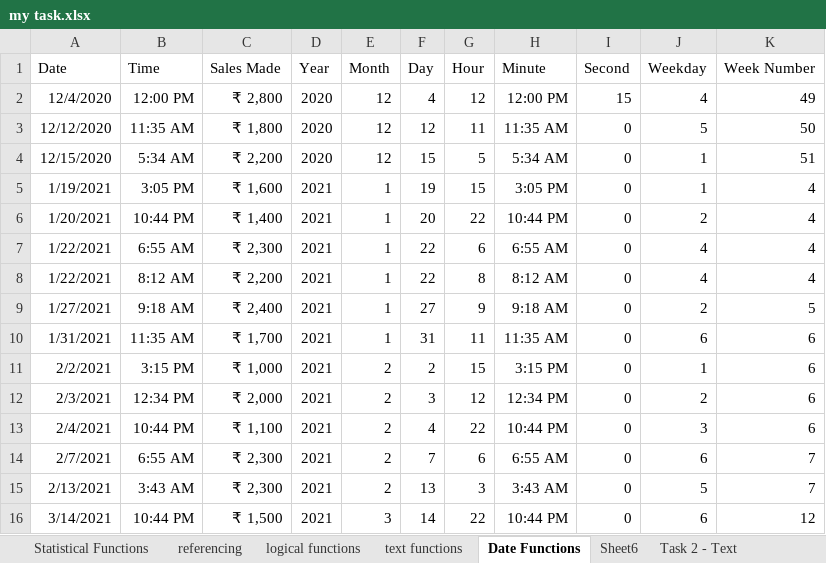
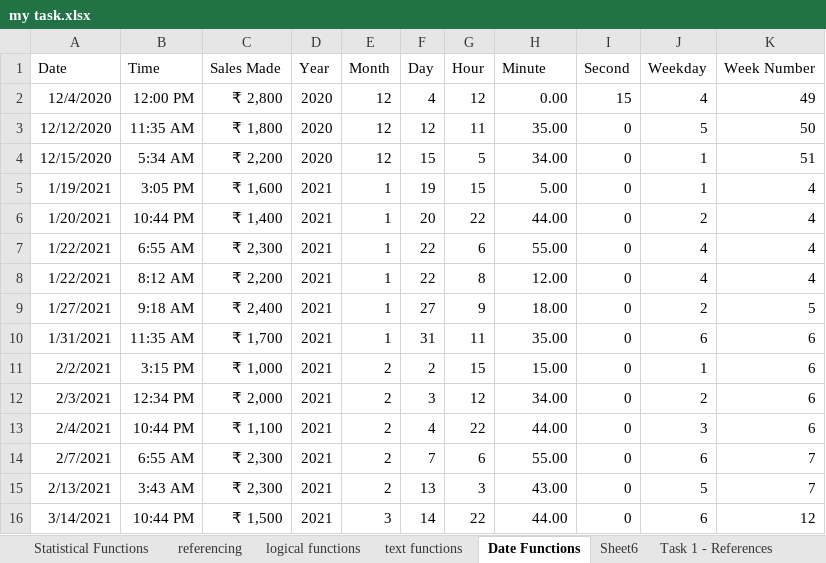
Before and after one commit to Priyakarthik123/my-Excel_practice, an Excel workbook: my task.xlsx, sheet Date Functions, drawn as a sheet; values as stored, in another font and other column widths than the file's, no borders; the diff names each change by its address in the sheet, - before the commit and + after, or states it on an @@ line.

```diff
--- a/my task.xlsx (sheet Date Functions)
+++ b/my task.xlsx (sheet Date Functions)
-H2 (Minute): 12:00 PM
+H2 (Minute): 0.00
-H3 (Minute): 11:35 AM
+H3 (Minute): 35.00
-H4 (Minute): 5:34 AM
+H4 (Minute): 34.00
-H5 (Minute): 3:05 PM
+H5 (Minute): 5.00
-H6 (Minute): 10:44 PM
+H6 (Minute): 44.00
-H7 (Minute): 6:55 AM
+H7 (Minute): 55.00
-H8 (Minute): 8:12 AM
+H8 (Minute): 12.00
-H9 (Minute): 9:18 AM
+H9 (Minute): 18.00
-H10 (Minute): 11:35 AM
+H10 (Minute): 35.00
-H11 (Minute): 3:15 PM
+H11 (Minute): 15.00
-H12 (Minute): 12:34 PM
+H12 (Minute): 34.00
-H13 (Minute): 10:44 PM
+H13 (Minute): 44.00
-H14 (Minute): 6:55 AM
+H14 (Minute): 55.00
-H15 (Minute): 3:43 AM
+H15 (Minute): 43.00
-H16 (Minute): 10:44 PM
+H16 (Minute): 44.00
```
Also changed, not shown: sheet Task 6 - Statistics, sheet Task 3 - String, other sheet tabs, formulas that keep their value.
